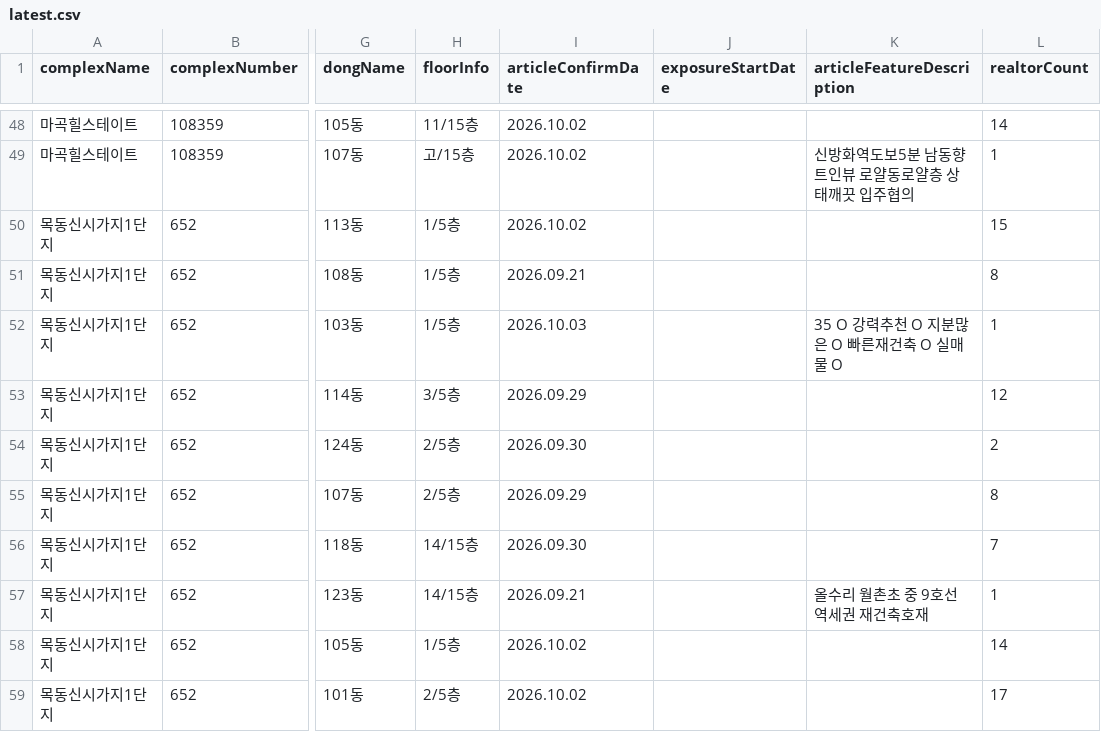
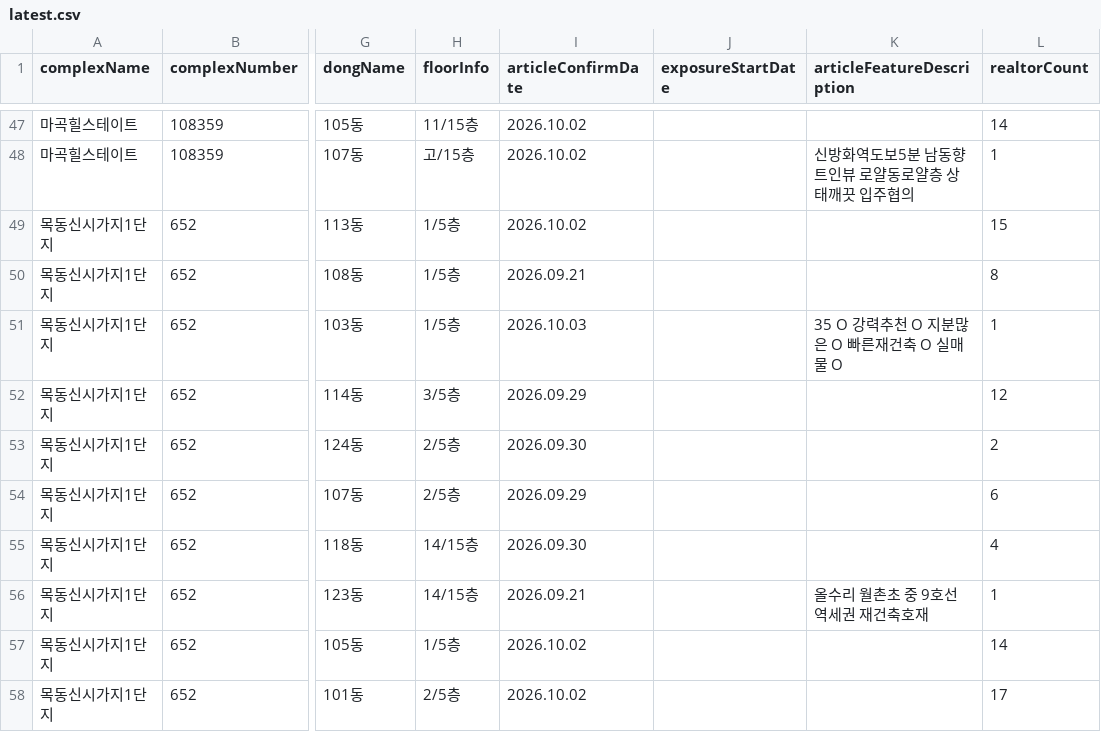
Before and after one commit to hamdongsoo0705/real_estate, a CSV file: data/latest.csv, drawn as a sheet; only a part is shown, gaps mark what is left out; addresses are those after the commit; the diff covers the shown part only; the diff names each change by its address in the sheet, - before the commit and + after, or states it on an @@ line.

```diff
--- a/data/latest.csv
+++ b/data/latest.csv
-L54 (realtorCount): 8
+L54 (realtorCount): 6
-L55 (realtorCount): 7
+L55 (realtorCount): 4
```
Also changed, not shown: 4 added rows, 5 removed rows, 5 moved rows and 41 edited cells elsewhere in this file.
